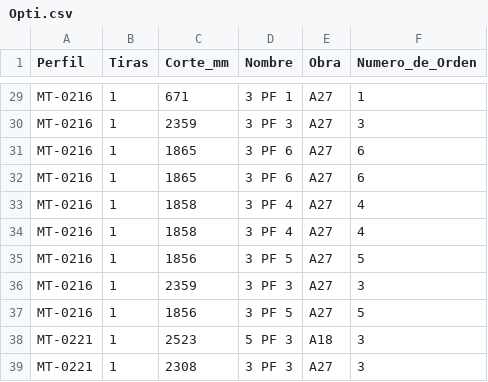
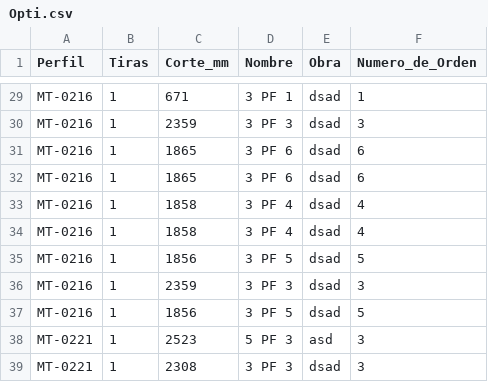
Before and after one commit to palcaaberturas/Etiquetas_corte, a CSV file: Opti.csv, drawn as a sheet; only a part is shown, gaps mark what is left out; the diff covers the shown part only; the diff names each change by its address in the sheet, - before the commit and + after, or states it on an @@ line.

```diff
--- a/Opti.csv
+++ b/Opti.csv
-E29:E37 (Obra): A27
+E29:E37 (Obra): dsad
-E38 (Obra): A18
+E38 (Obra): asd
-E39 (Obra): A27
+E39 (Obra): dsad
```
Also changed, not shown: 27 edited cells elsewhere in this file, 6 other files.
